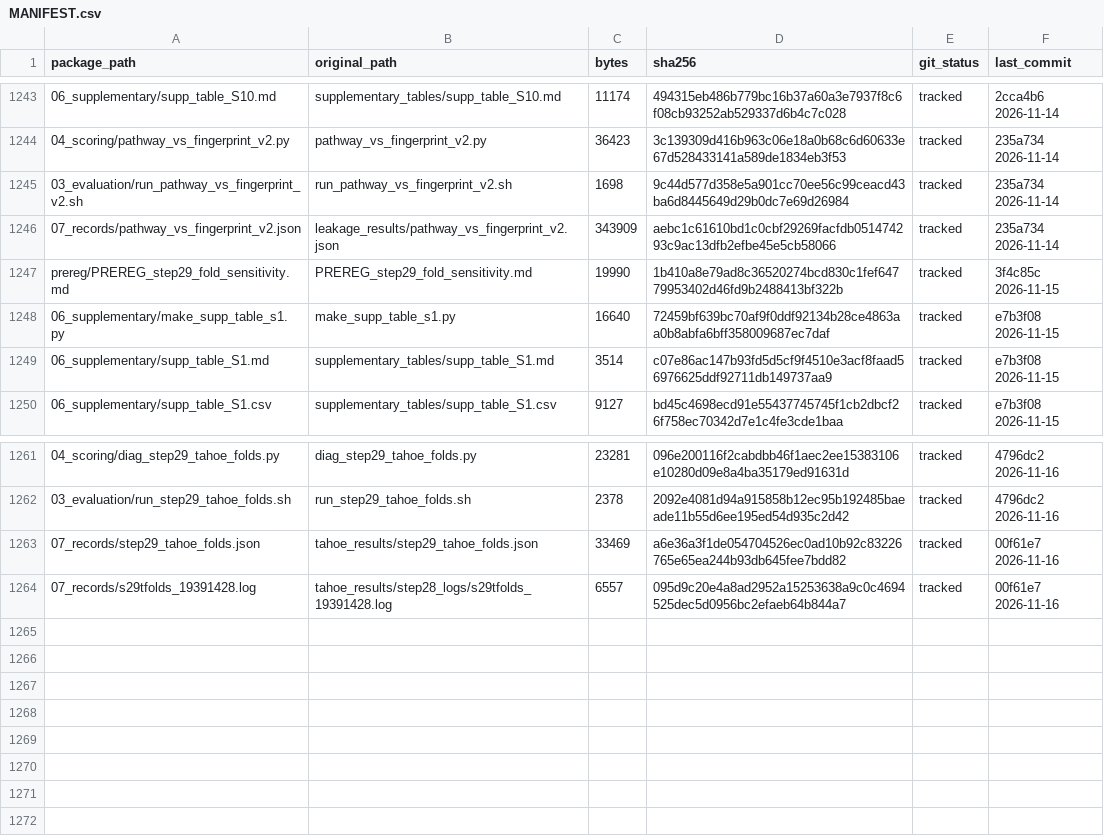
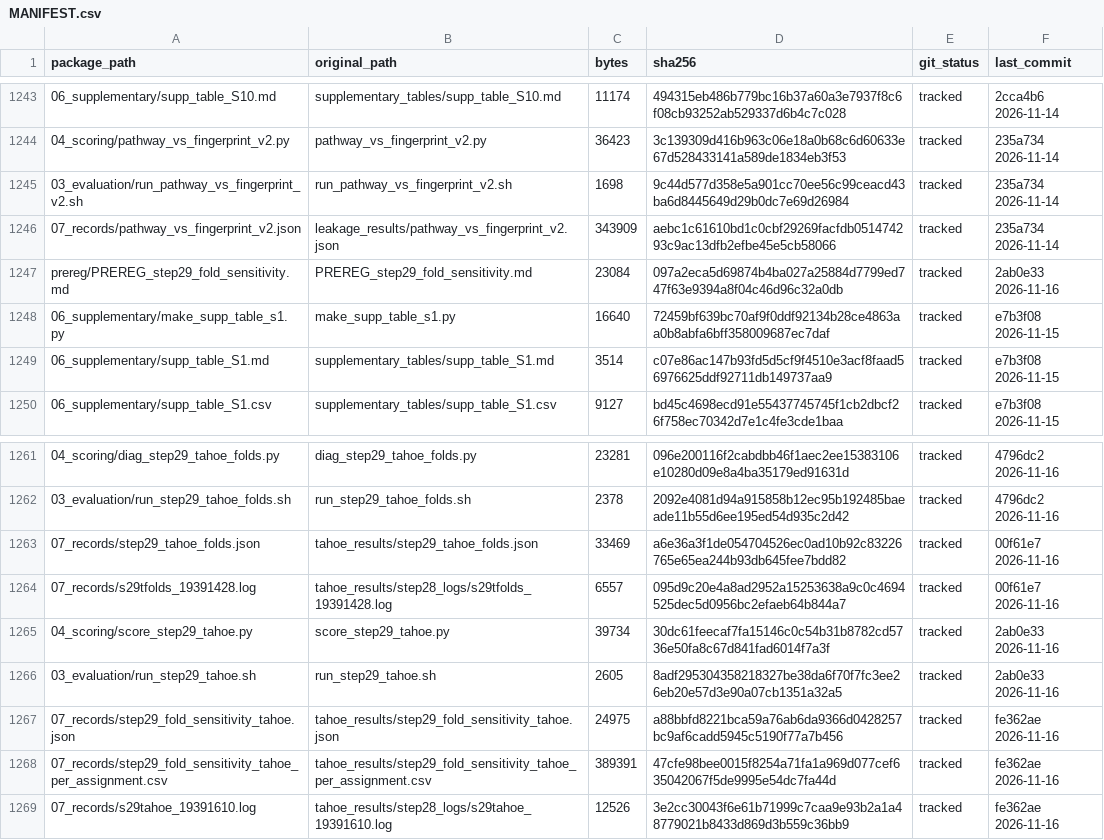
Before and after one commit to nohasamir89/squidiff-leakage-test-code, a CSV file: MANIFEST.csv, drawn as a sheet; only a part is shown, gaps mark what is left out; the diff names each change by its address in the sheet, - before the commit and + after, or states it on an @@ line.

Commit message:
Step 29, Tahoe part: scorer, job file, records and log; pre-registration with the paragraph of 16 Nov

```diff
--- a/MANIFEST.csv
+++ b/MANIFEST.csv
-C1247 (bytes): 19990
+C1247 (bytes): 23084
-D1247 (sha256): 1b410a8e79ad8c36520274bcd830c1fef64779953402d46fd9b2488413bf322b
+D1247 (sha256): 097a2eca5d69874b4ba027a25884d7799ed747f63e9394a8f04c46d96c32a0db
-F1247 (last_commit): 3f4c85c 2026-11-15
+F1247 (last_commit): 2ab0e33 2026-11-16
+row 1265: 04_scoring/score_step29_tahoe.py | score_step29_tahoe.py | 39734 | 30dc61feecaf7fa15146c0c54b31b8782cd5736e50fa8c67d841fad6014f7a3f | tracked | 2ab0e33 2026-11-16
+row 1266: 03_evaluation/run_step29_tahoe.sh | run_step29_tahoe.sh | 2605 | 8adf295304358218327be38da6f70f7fc3ee26eb20e57d3e90a07cb1351a32a5 | tracked | 2ab0e33 2026-11-16
+row 1267: 07_records/step29_fold_sensitivity_tahoe.json | tahoe_results/step29_fold_sensitivity_tahoe.json | 24975 | a88bbfd8221bca59a76ab6da9366d0428257bc9af6cadd5945c5190f77a7b456 | tracked | fe362ae 2026-11-16
+row 1268: 07_records/step29_fold_sensitivity_tahoe_per_assignment.csv | tahoe_results/step29_fold_sensitivity_tahoe_per_assignment.csv | 389391 | 47cfe98bee0015f8254a71fa1a969d077cef635042067f5de9995e54dc7fa44d | tracked | fe362ae 2026-11-16
+row 1269: 07_records/s29tahoe_19391610.log | tahoe_results/step28_logs/s29tahoe_19391610.log | 12526 | 3e2cc30043f6e61b71999c7caa9e93b2a1a48779021b8433d869d3b559c36bb9 | tracked | fe362ae 2026-11-16
```
Also changed, not shown: 7 other files.
